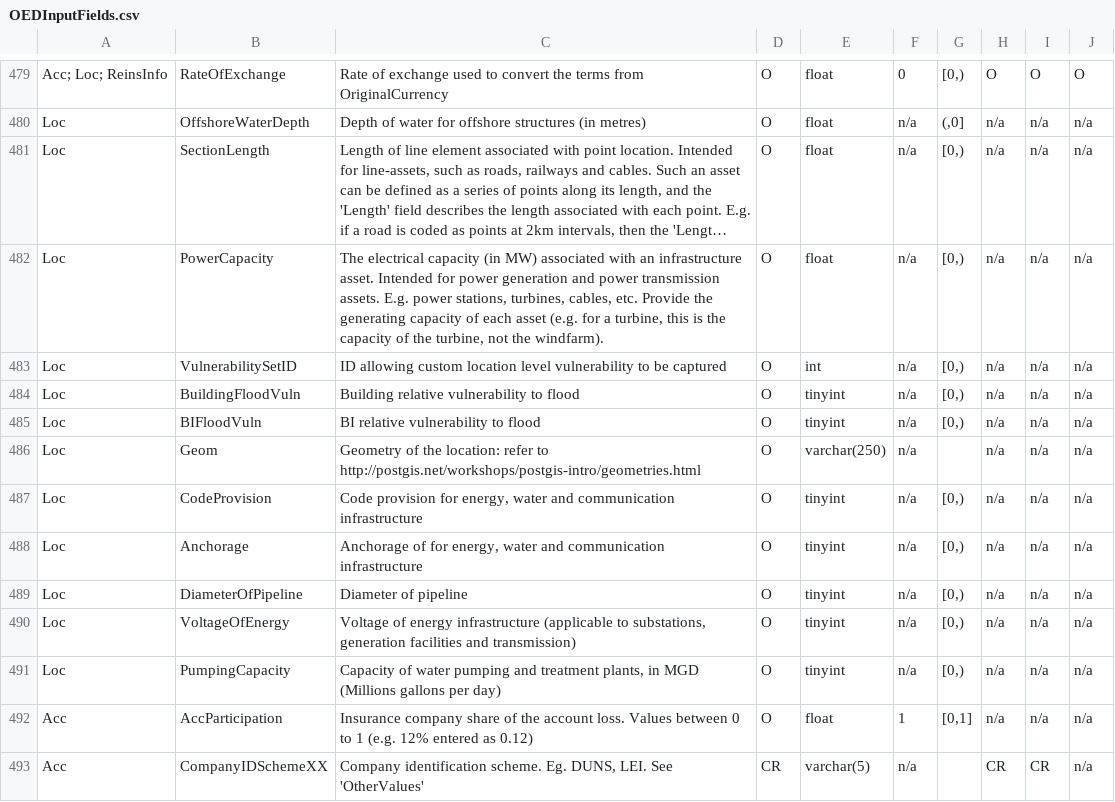
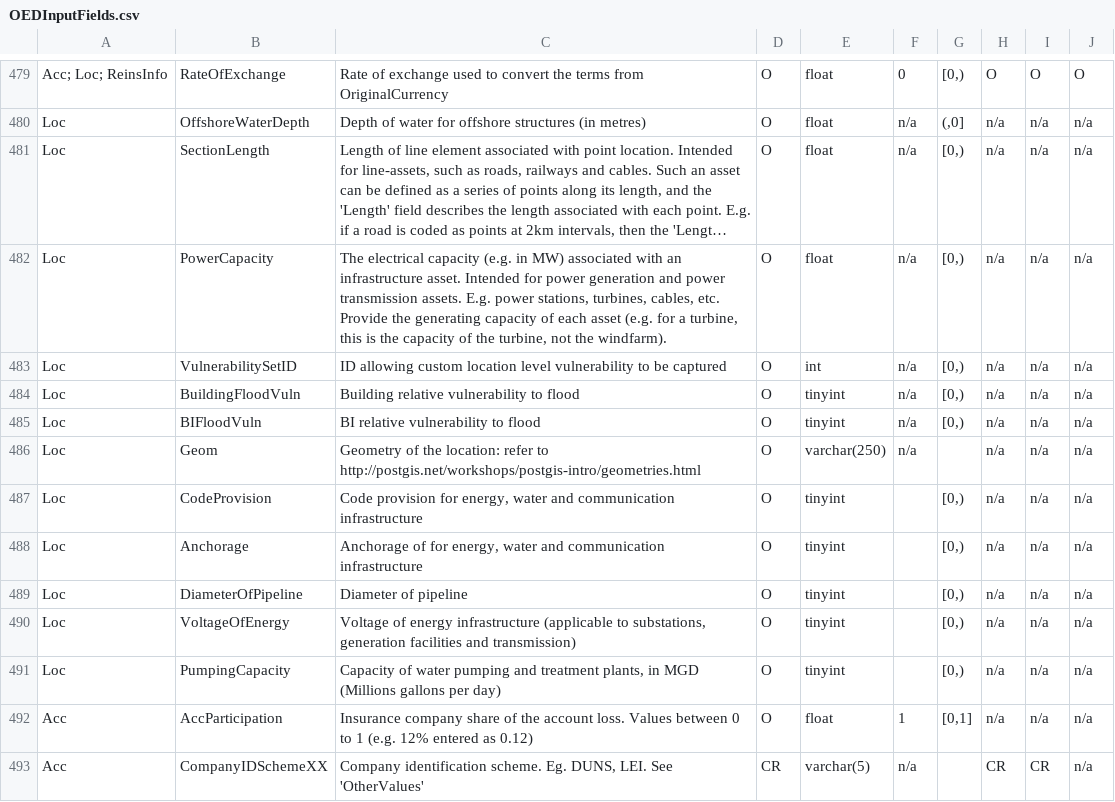
Before and after one commit to OasisLMF/ODS_OpenExposureData, a CSV file: OpenExposureData/OEDInputFields.csv, drawn as a sheet; only a part is shown, gaps mark what is left out; long unchanged cells end in …; the diff names each change by its address in the sheet, - before the commit and + after, or states it on an @@ line.

```diff
--- a/OpenExposureData/OEDInputFields.csv
+++ b/OpenExposureData/OEDInputFields.csv
-C482: …electrical capacity (in MW) associated…
+C482: …electrical capacity (e.g. in MW) associated…
-F487:F491: n/a
+F487:F491: (empty)
```
Also changed, not shown: OpenExposureData/ConstructionValues.csv, OpenExposureData/OtherValues.csv.
